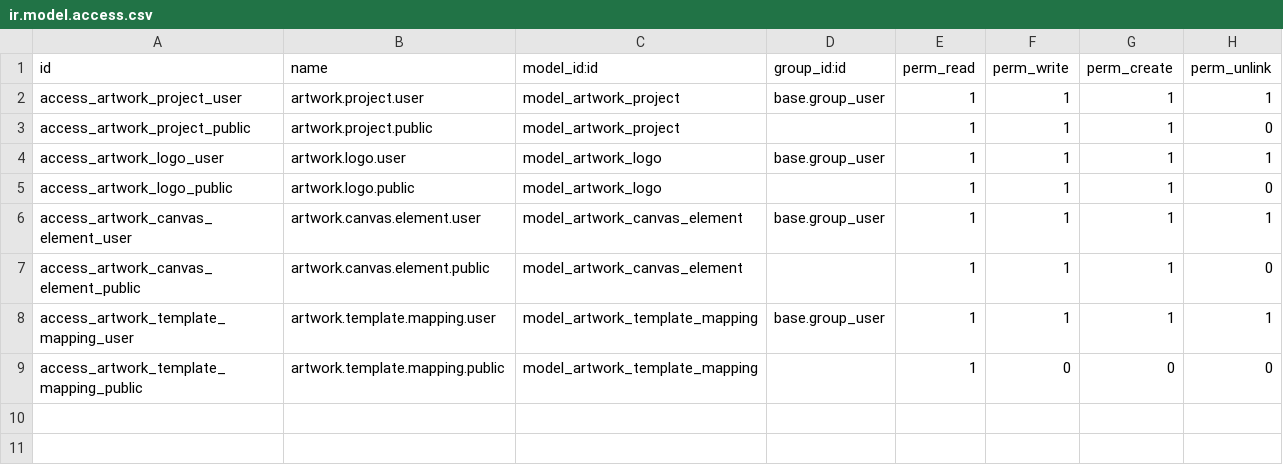
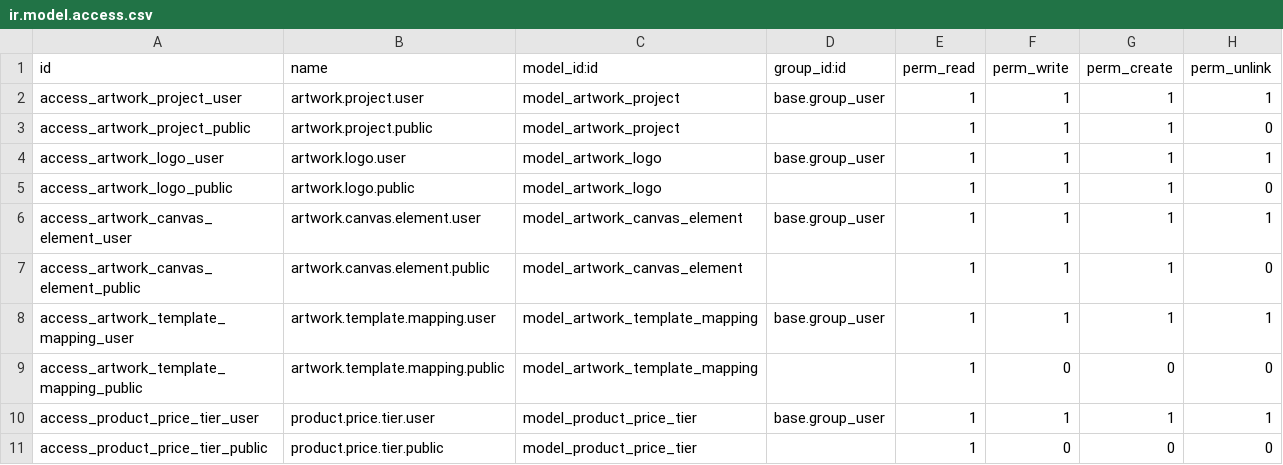
Before and after one commit to darrenpunk/Complete-Transfers-Uploader, a CSV file: odoo_artwork_uploader/security/ir.model.access.csv, drawn as a sheet; the diff names each change by its address in the sheet, - before the commit and + after, or states it on an @@ line.

```diff
--- a/odoo_artwork_uploader/security/ir.model.access.csv
+++ b/odoo_artwork_uploader/security/ir.model.access.csv
+row 10: access_product_price_tier_user | product.price.tier.user | model_product_price_tier | base.group_user | 1 | 1 | 1 | 1
+row 11: access_product_price_tier_public | product.price.tier.public | model_product_price_tier |  | 1 | 0 | 0 | 0
```
Also changed, not shown: 4 other files.
